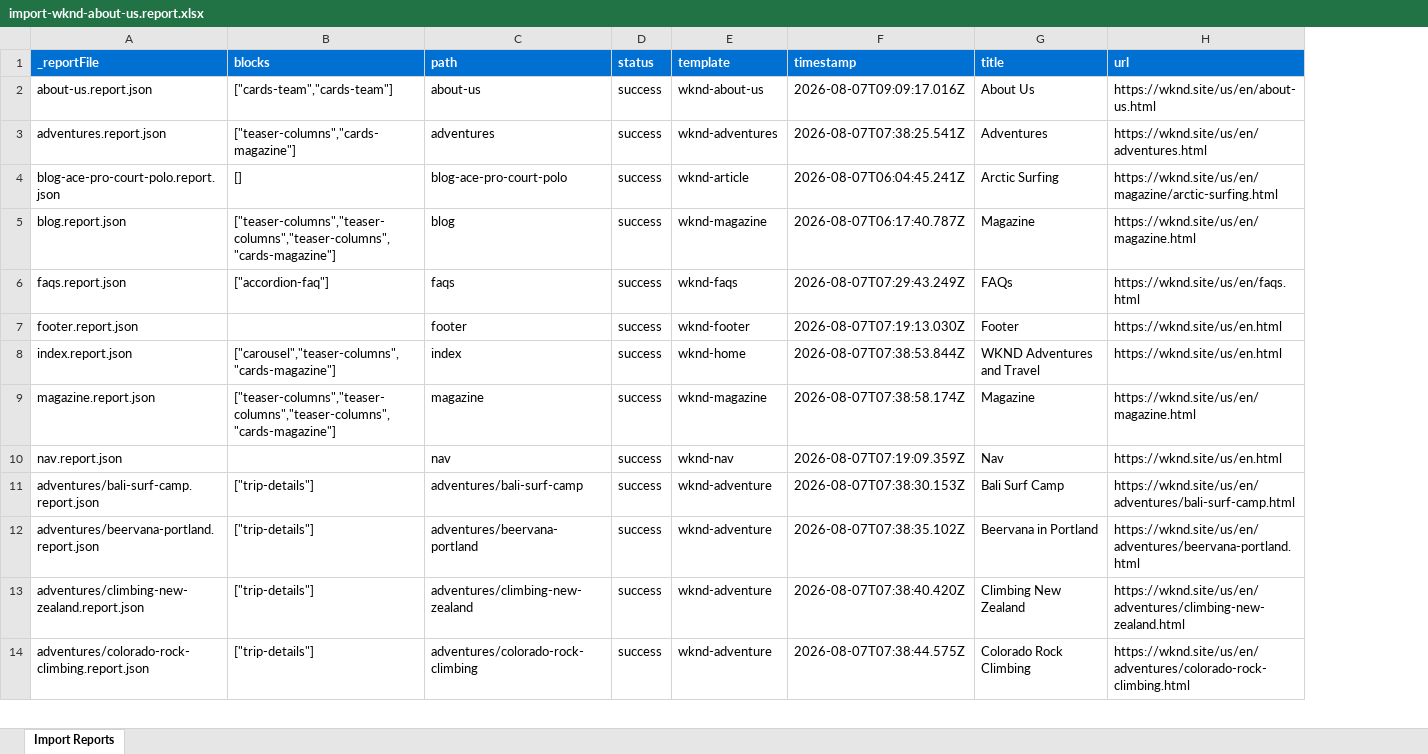
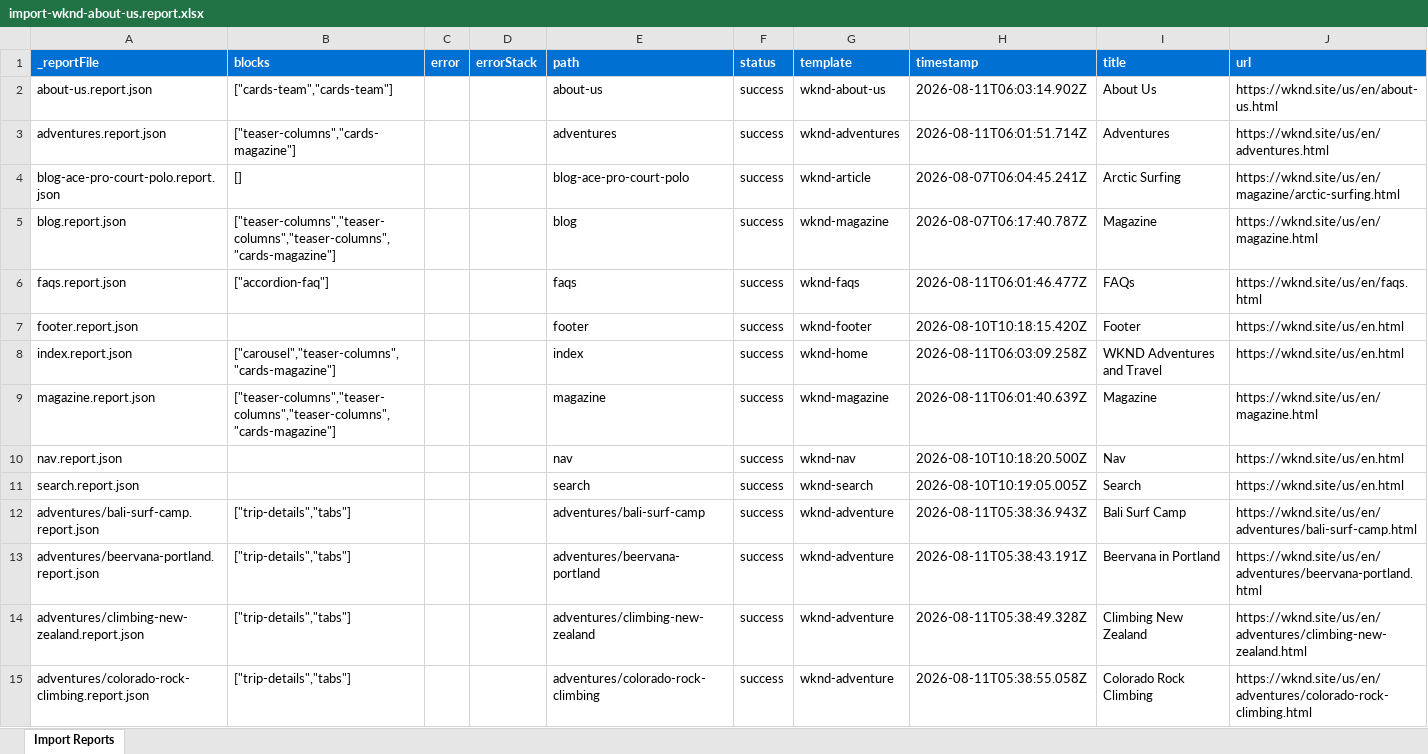
Before and after one commit to inf73054/eds-ema-repo, an Excel workbook: tools/importer/reports/import-wknd-about-us.report.xlsx, sheet Import Reports, drawn as a sheet; only a part is shown; values as stored, in another font and other column widths than the file's, no borders; addresses are those after the commit; the diff covers the shown part only; the diff names each change by its address in the sheet, - before the commit and + after, or states it on an @@ line.

```diff
--- a/tools/importer/reports/import-wknd-about-us.report.xlsx (sheet Import Reports)
+++ b/tools/importer/reports/import-wknd-about-us.report.xlsx (sheet Import Reports)
+column C (error), empty
+column D (errorStack), empty
-H2 (timestamp): 2026-08-07T09:09:17.016Z
+H2 (timestamp): 2026-08-11T06:03:14.902Z
-H3 (timestamp): 2026-08-07T07:38:25.541Z
+H3 (timestamp): 2026-08-11T06:01:51.714Z
-H6 (timestamp): 2026-08-07T07:29:43.249Z
+H6 (timestamp): 2026-08-11T06:01:46.477Z
-H7 (timestamp): 2026-08-07T07:19:13.030Z
+H7 (timestamp): 2026-08-10T10:18:15.420Z
-H8 (timestamp): 2026-08-07T07:38:53.844Z
+H8 (timestamp): 2026-08-11T06:03:09.258Z
-H9 (timestamp): 2026-08-07T07:38:58.174Z
+H9 (timestamp): 2026-08-11T06:01:40.639Z
-H10 (timestamp): 2026-08-07T07:19:09.359Z
+H10 (timestamp): 2026-08-10T10:18:20.500Z
+row 11: search.report.json |  |  |  | search | success | wknd-search | 2026-08-10T10:19:05.005Z | Search | https://wknd.site/us/en.html
-B12:B15 (blocks): ["trip-details"]
+B12:B15 (blocks): ["trip-details","tabs"]
-H12 (timestamp): 2026-08-07T07:38:30.153Z
+H12 (timestamp): 2026-08-11T05:38:36.943Z
-H13 (timestamp): 2026-08-07T07:38:35.102Z
+H13 (timestamp): 2026-08-11T05:38:43.191Z
-H14 (timestamp): 2026-08-07T07:38:40.420Z
+H14 (timestamp): 2026-08-11T05:38:49.328Z
-H15 (timestamp): 2026-08-07T07:38:44.575Z
+H15 (timestamp): 2026-08-11T05:38:55.058Z
```
Also changed, not shown: 1 added row and 29 edited cells elsewhere in this sheet, tools/importer/reports/import-wknd-adventures.report.xlsx, tools/importer/reports/import-wknd-article.report.xlsx, 19 other files.
